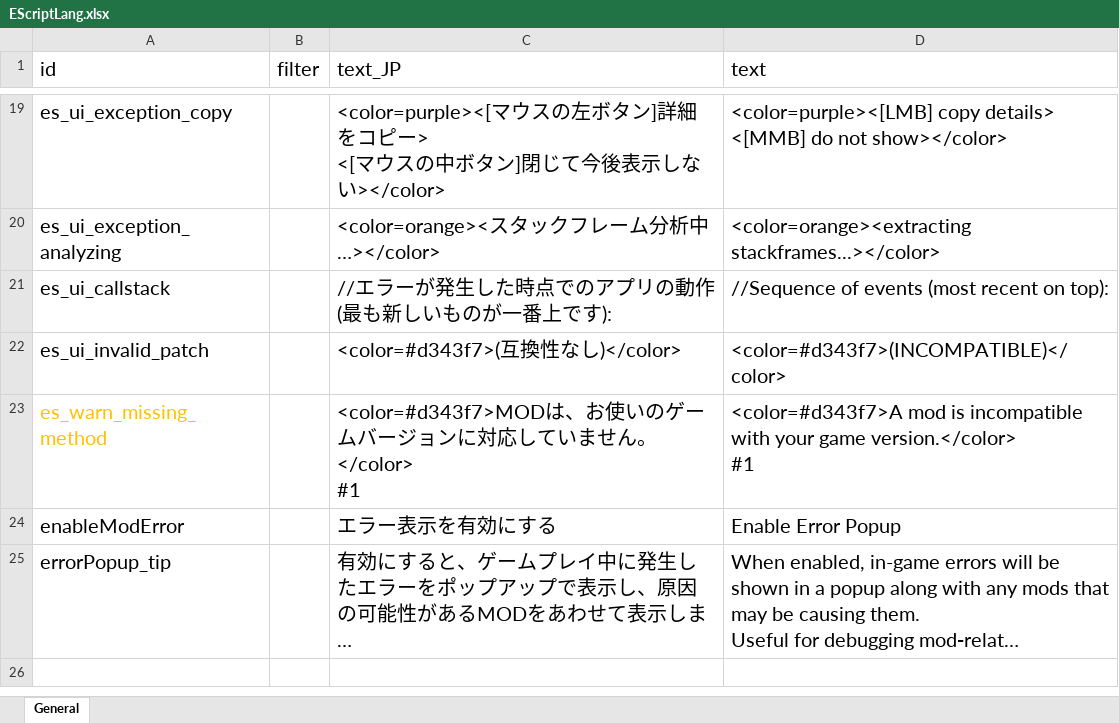
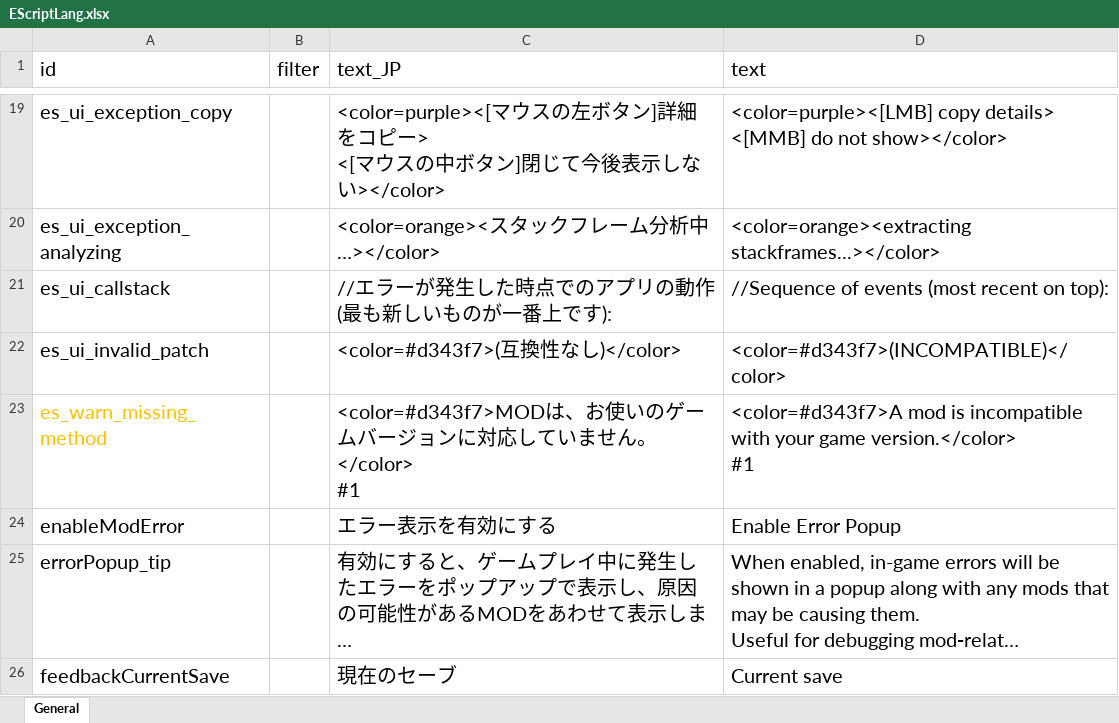
Before and after one commit to gottyduke/Elin.Plugins, an Excel workbook: ModdingKit/package/LangMod/EN/EScriptLang.xlsx, sheet General, drawn as a sheet; only a part is shown, gaps mark what is left out; long unchanged cells end in …; values as stored, in another font and other column widths than the file's, no borders; the diff names each change by its address in the sheet, - before the commit and + after, or states it on an @@ line.

Commit message:
feat(MK): update ugc timeout and langs

```diff
--- a/ModdingKit/package/LangMod/EN/EScriptLang.xlsx (sheet General)
+++ b/ModdingKit/package/LangMod/EN/EScriptLang.xlsx (sheet General)
+row 26: feedbackCurrentSave |  | 現在のセーブ | Current save
```
Also changed, not shown: ModdingKit/package/LangMod/EN/ModViewerLang.xlsx, 12 other files.
